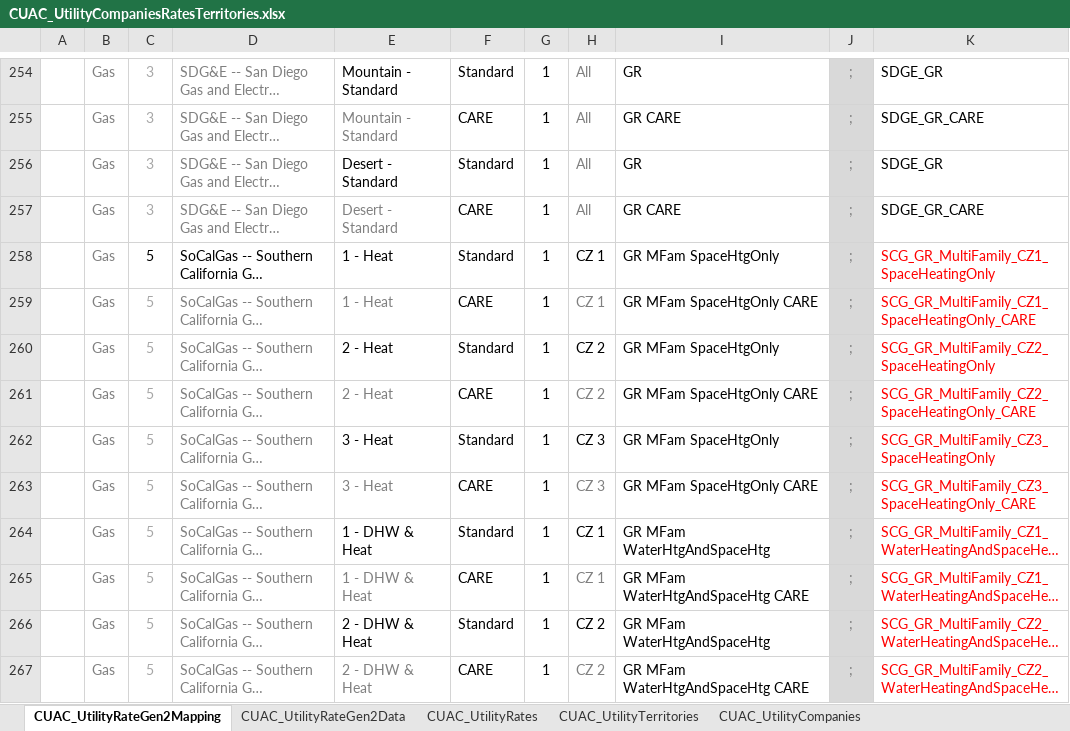
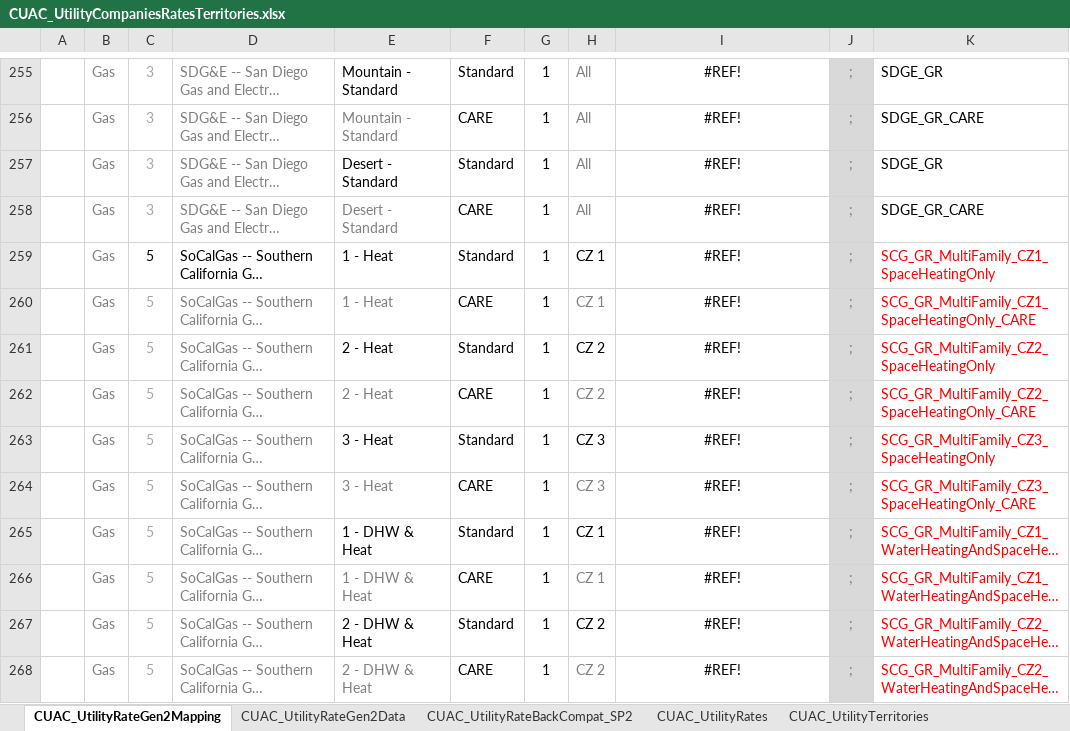
Before and after one commit to joesinger12misc/test-no-LFS, an Excel workbook: Documentation/T24N/CUAC_UtilityCompaniesRatesTerritories.xlsx, sheet CUAC_UtilityRateGen2Mapping, drawn as a sheet; only a part is shown, gaps mark what is left out; long unchanged cells end in …; values as stored, in another font and other column widths than the file's, no borders; addresses are those after the commit; the diff covers the shown part only; the diff names each change by its address in the sheet, - before the commit and + after, or states it on an @@ line.

Commit message:
SVN (com) commit #8428 by scriswellwsf       CBECC 2022/25 (1331) executables and rule source including latest round of CPR utility tariff selections

```diff
--- a/Documentation/T24N/CUAC_UtilityCompaniesRatesTerritories.xlsx (sheet CUAC_UtilityRateGen2Mapping)
+++ b/Documentation/T24N/CUAC_UtilityCompaniesRatesTerritories.xlsx (sheet CUAC_UtilityRateGen2Mapping)
+sheet tab: CUAC_UtilityRateBackCompat_SP2
-I255:I268 alignment: left
+I255:I268 alignment: center
-I255: GR
+I255: #REF!
-I256: GR CARE
+I256: #REF!
-I257: GR
+I257: #REF!
-I258: GR CARE
+I258: #REF!
-I259: GR MFam SpaceHtgOnly
+I259: #REF!
-I260: GR MFam SpaceHtgOnly CARE
+I260: #REF!
-I261: GR MFam SpaceHtgOnly
+I261: #REF!
-I262: GR MFam SpaceHtgOnly CARE
+I262: #REF!
-I263: GR MFam SpaceHtgOnly
+I263: #REF!
-I264: GR MFam SpaceHtgOnly CARE
+I264: #REF!
-I265: GR MFam WaterHtgAndSpaceHtg
+I265: #REF!
-I266: GR MFam WaterHtgAndSpaceHtg CARE
+I266: #REF!
-I267: GR MFam WaterHtgAndSpaceHtg
+I267: #REF!
-I268: GR MFam WaterHtgAndSpaceHtg CARE
+I268: #REF!
```
Also changed, not shown: 1 added row, 87 edited cells and cell formats elsewhere in this sheet, sheet CUAC_UtilityRateGen2Data, formulas that keep their value, 18 other files.
